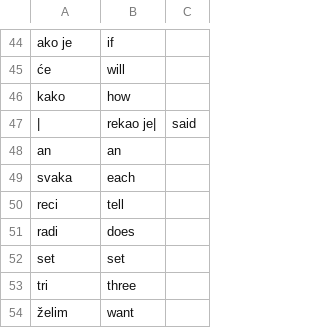
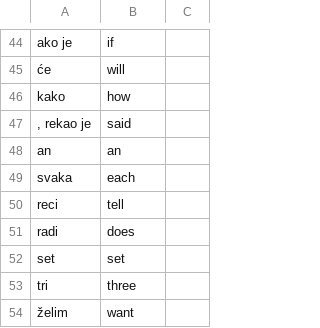
Before and after one commit to rosalogia/wrind, a CSV file: language_decks/bosnian.csv, drawn as a sheet; only a part is shown, gaps mark what is left out.

```diff
--- a/language_decks/bosnian.csv
+++ b/language_decks/bosnian.csv
@@ -46,3 +46,3 @@ ako je,if
 kako,how
-|, rekao je|,said
+", rekao je",said
 an,an
```
Also changed, not shown: language_decks/armenian.csv, language_decks/basque.csv, 42 other files.
